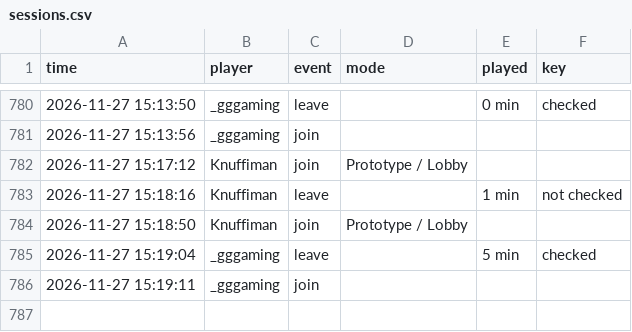
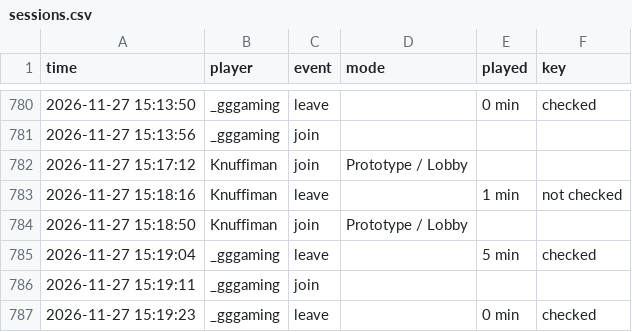
Before and after one commit to knuffiman/online-watch, a CSV file: sessions.csv, drawn as a sheet; only a part is shown, gaps mark what is left out; the diff names each change by its address in the sheet, - before the commit and + after, or states it on an @@ line.

```diff
--- a/sessions.csv
+++ b/sessions.csv
+row 787: 2026-11-27 15:19:23 | _gggaming | leave |  | 0 min | checked
```
Also changed, not shown: 1 other file.
